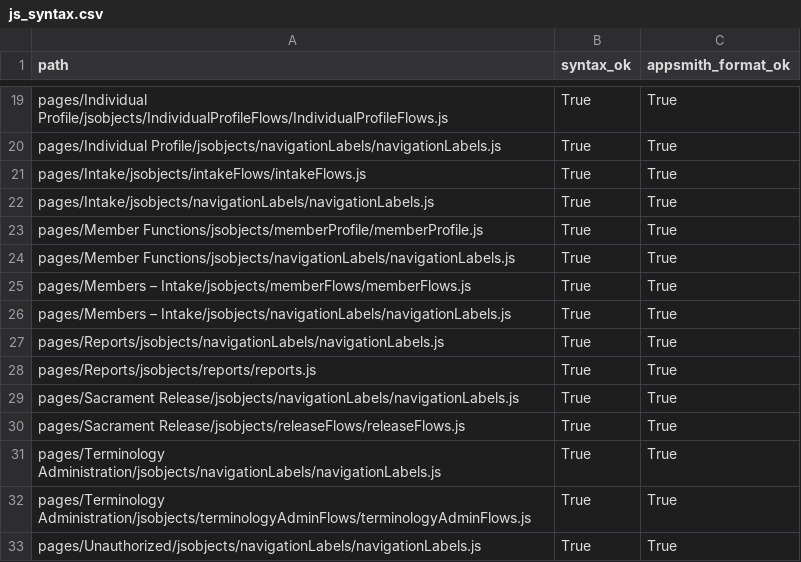
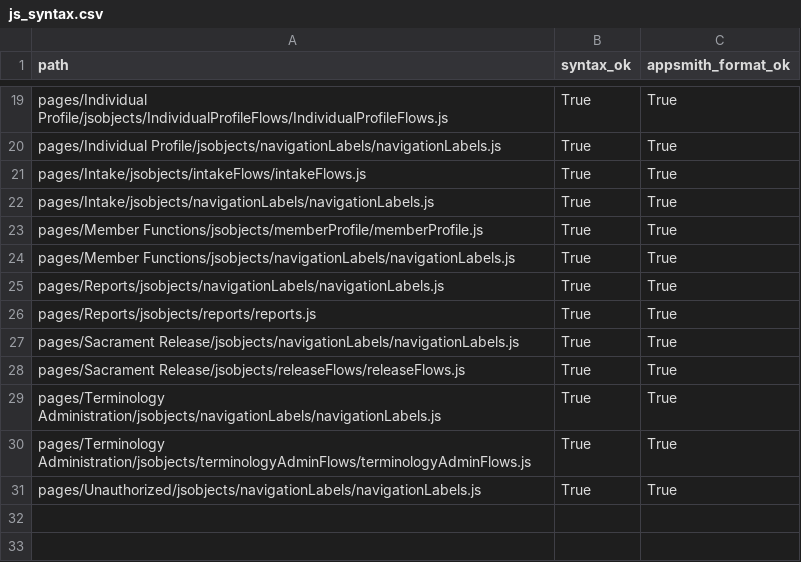
Before and after one commit to RayzorDuff/SignatureGate, a CSV file: releases/v1.2.0/evidence/js_syntax.csv, drawn as a sheet; only a part is shown, gaps mark what is left out; the diff names each change by its address in the sheet, - before the commit and + after, or states it on an @@ line.

```diff
--- a/releases/v1.2.0/evidence/js_syntax.csv
+++ b/releases/v1.2.0/evidence/js_syntax.csv
-row 25: pages/Members – Intake/jsobjects/memberFlows/memberFlows.js | True | True
-row 26: pages/Members – Intake/jsobjects/navigationLabels/navigationLabels.js | True | True
```
Also changed, not shown: releases/v1.2.0/ACCEPTANCE_LEDGER.csv, releases/v1.2.0/evidence/application_permissions.csv, 20 other files.
